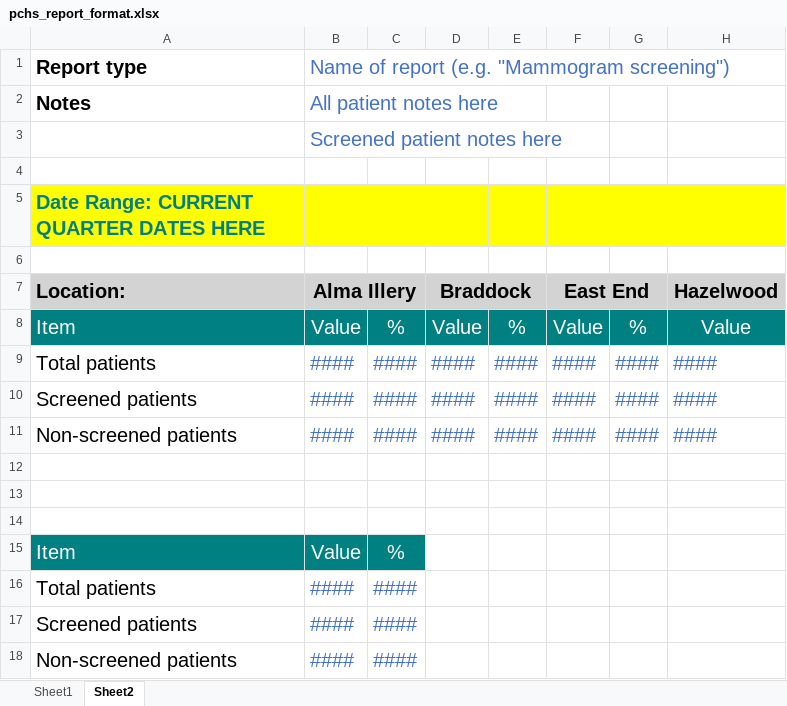
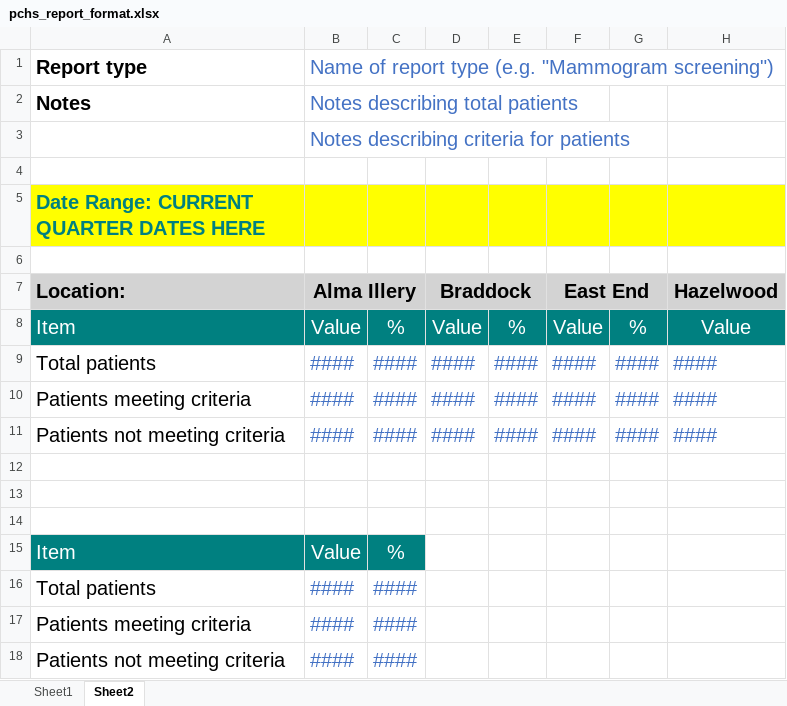
Before and after one commit to mayalapp/PCHS-r-shiny-app, an Excel workbook: quarterlyReports/pchs_report_format.xlsx, sheet Sheet2, drawn as a sheet; only a part is shown; values as stored, in another font and other column widths than the file's, no borders; the diff names each change by its address in the sheet, - before the commit and + after, or states it on an @@ line.

Commit message:
Allow pdf output to use extracted report type and notes

```diff
--- a/quarterlyReports/pchs_report_format.xlsx (sheet Sheet2)
+++ b/quarterlyReports/pchs_report_format.xlsx (sheet Sheet2)
-B1 (Alma Illery): …of report (e.g. "Mammogram…
+B1 (Alma Illery): …of report type (e.g. "Mammogram…
-B2 (Alma Illery): All patient notes here
+B2 (Alma Illery): Notes describing total patients
-B3 (Alma Illery): Screened patient notes here
+B3 (Alma Illery): Notes describing criteria for patients
-A10 (Location:): Screened patients
+A10 (Location:): Patients meeting criteria
-A11 (Location:): Non-screened patients
+A11 (Location:): Patients not meeting criteria
-A17 (Location:): Screened patients
+A17 (Location:): Patients meeting criteria
-A18 (Location:): Non-screened patients
+A18 (Location:): Patients not meeting criteria
```
Also changed, not shown: sheet Sheet1, 12 other files.
